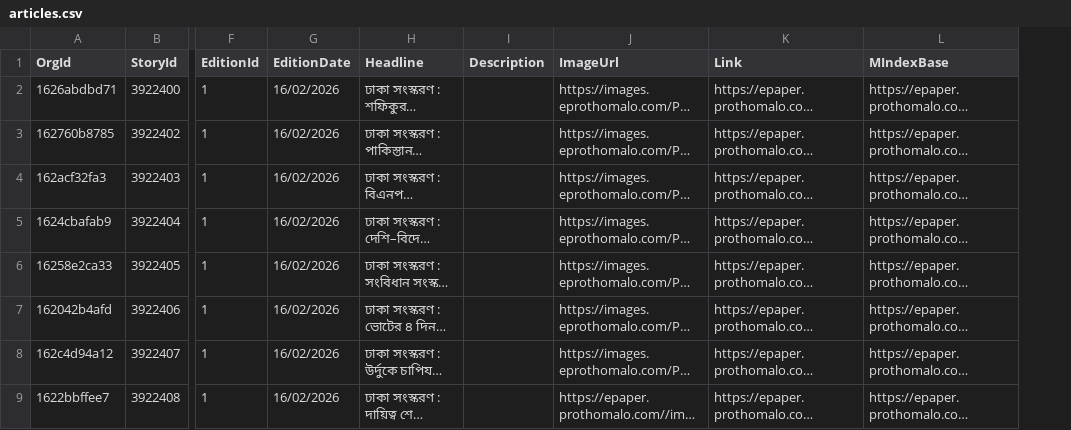
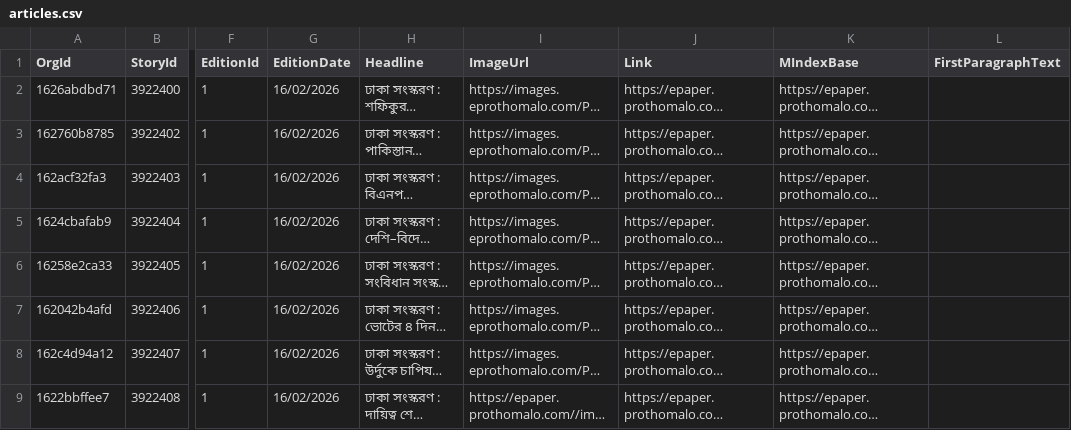
Before and after one commit to evilgodfahim/pade, a CSV file: output/articles.csv, drawn as a sheet; only a part is shown, gaps mark what is left out; long unchanged cells end in …; removed rows and columns are numbered as before the commit, all else as after; the diff names each change by its address in the sheet, - before the commit and + after, or states it on an @@ line.

```diff
--- a/output/articles.csv
+++ b/output/articles.csv
-column I (Description), empty
+column L (FirstParagraphText), empty
```
Also changed, not shown: 6 other files.
